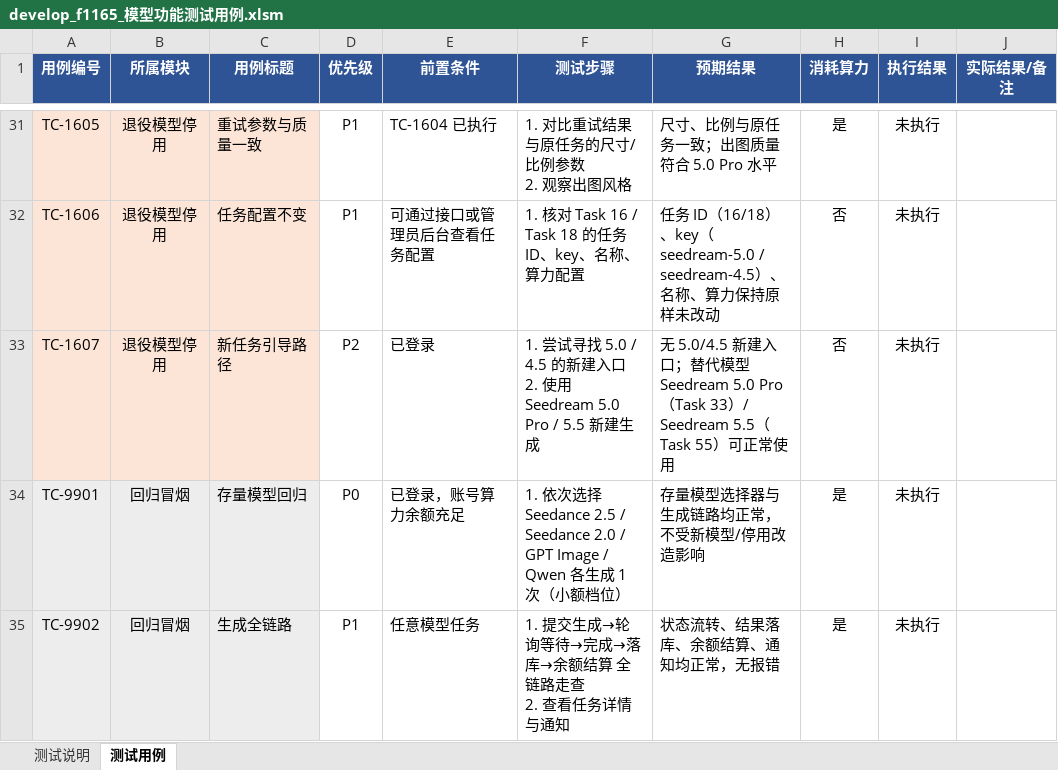
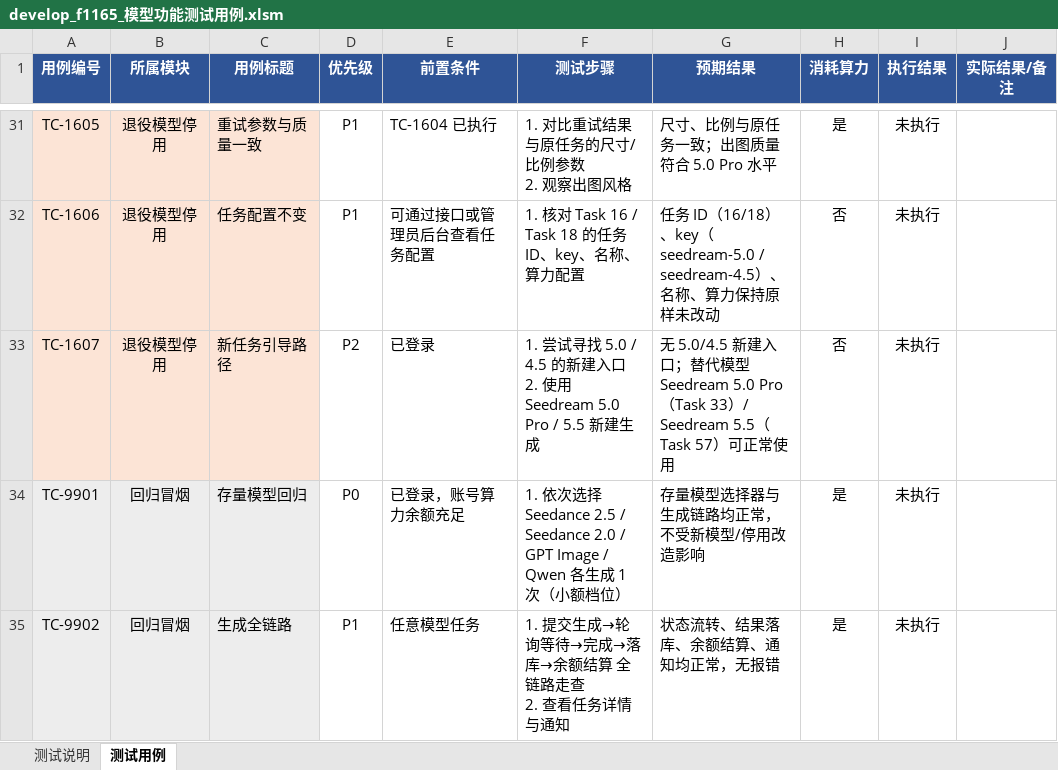
Before and after one commit to jeffstric/ZJT, an Excel workbook: docs/develop_f1165_模型功能测试用例.xlsm, sheet 测试用例, drawn as a sheet; only a part is shown, gaps mark what is left out; values as stored, in another font and other column widths than the file's, no borders; the diff names each change by its address in the sheet, - before the commit and + after, or states it on an @@ line.

```diff
--- a/docs/develop_f1165_模型功能测试用例.xlsm (sheet 测试用例)
+++ b/docs/develop_f1165_模型功能测试用例.xlsm (sheet 测试用例)
-G33 (预期结果): …Seedream 5.5（Task 55）可正常…
+G33 (预期结果): …Seedream 5.5（Task 57）可正常…
```
Also changed, not shown: 4 other files.
